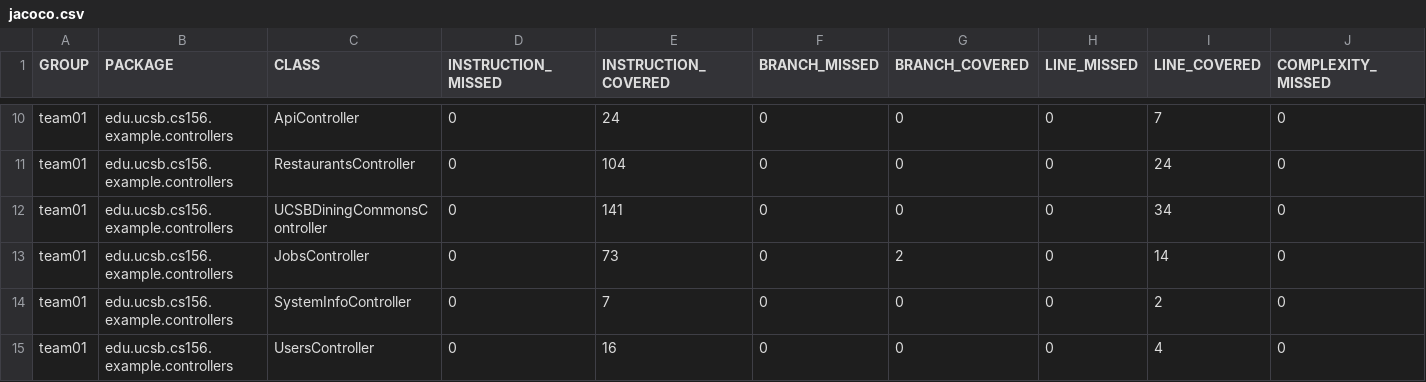
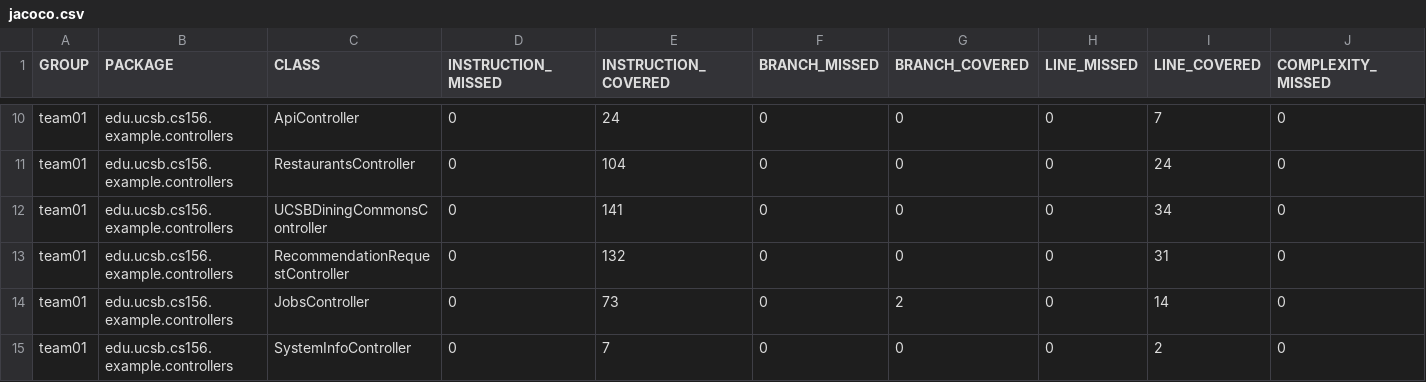
Before and after one commit to ucsb-cs156-s26/team02-s26-11, a CSV file: jacoco/jacoco.csv, drawn as a sheet; only a part is shown, gaps mark what is left out; the shorter side is filled out with more unchanged rows; rows hold the shown columns only; the diff names each change by its address in the sheet, - before the commit and + after, or states it on an @@ line.

Commit message:
Deploying to gh-pages from @ ucsb-cs156-s26/team02-s26-11@567aa9770e8dc3573fa1494f05d759a193d4ea14 🚀

```diff
--- a/jacoco/jacoco.csv
+++ b/jacoco/jacoco.csv
+row 13: team01 | edu.ucsb.cs156.example.controllers | RecommendationRequestController | 0 | 132 | 0 | 0 | 0 | 31 | 0
```
Also changed, not shown: 7 other files.
